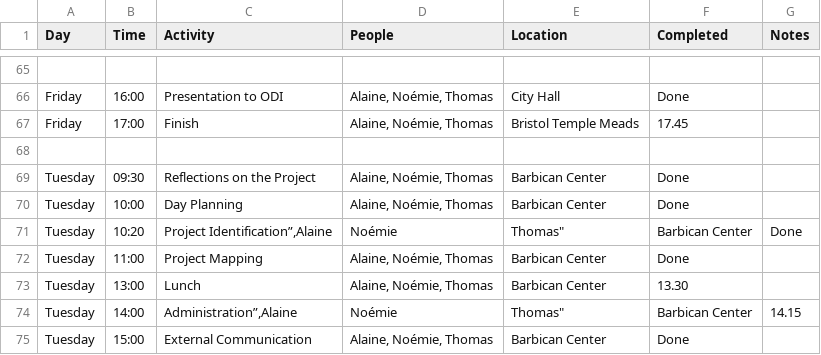
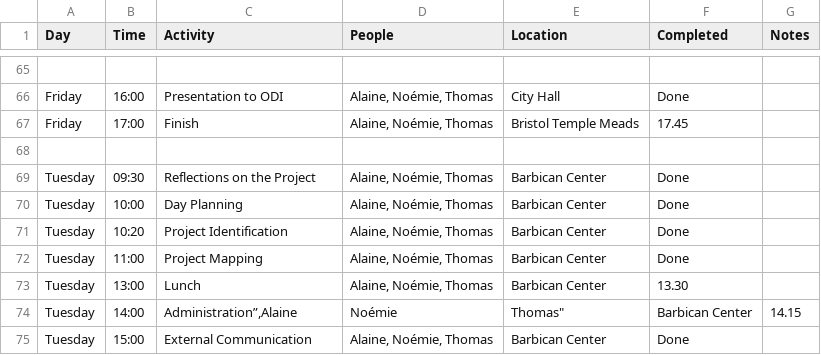
Before and after one commit to dtc-innovation/mind-the-gaps, a CSV file: _data/timeplanner.csv, drawn as a sheet; only a part is shown, gaps mark what is left out.

Commit message:
Update timeplanner.csv

```diff
--- a/_data/timeplanner.csv
+++ b/_data/timeplanner.csv
@@ -70,3 +70,3 @@
 "Tuesday","10:00","Day Planning","Alaine, Noémie, Thomas","Barbican Center","Done",
-"Tuesday","10:20","Project Identification”,"Alaine, Noémie, Thomas","Barbican Center","Done",
+"Tuesday","10:20","Project Identification","Alaine, Noémie, Thomas","Barbican Center","Done",
 "Tuesday","11:00","Project Mapping","Alaine, Noémie, Thomas","Barbican Center","Done",
```
